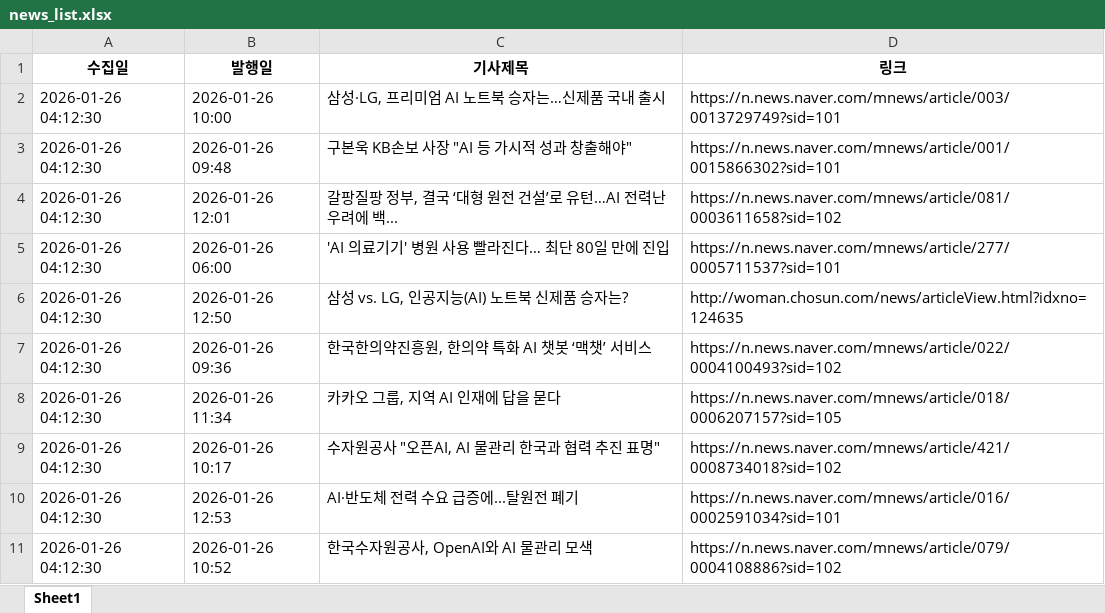
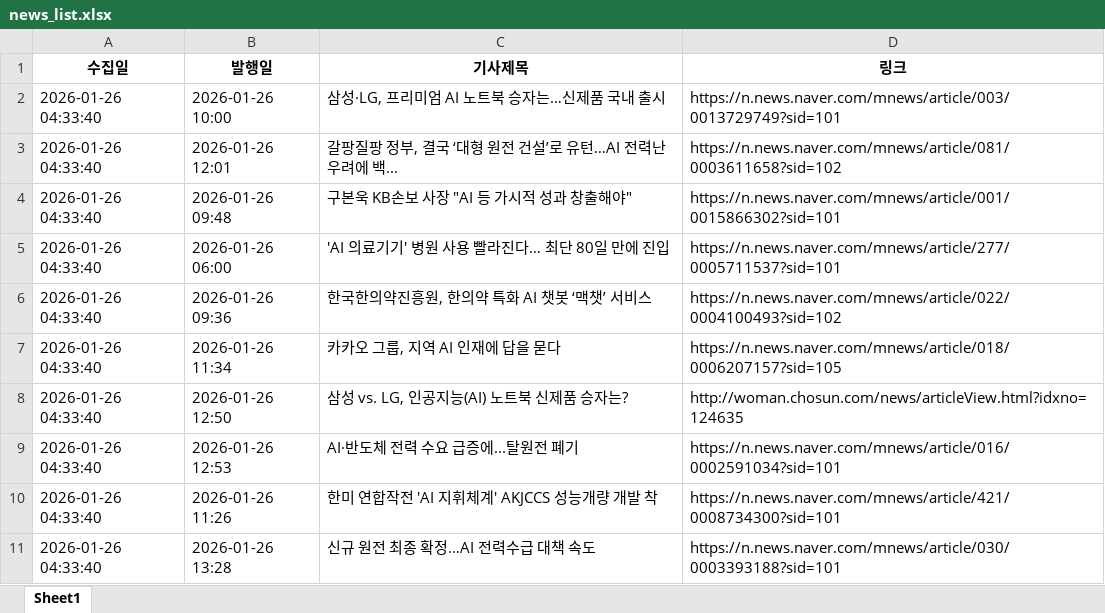
Before and after one commit to tlagytjq99-ux/my-news-bot, an Excel workbook: news_list.xlsx, sheet Sheet1, drawn as a sheet; values as stored, in another font and other column widths than the file's, no borders; removed rows and columns are numbered as before the commit, all else as after; the diff names each change by its address in the sheet, - before the commit and + after, or states it on an @@ line.

```diff
--- a/news_list.xlsx (sheet Sheet1)
+++ b/news_list.xlsx (sheet Sheet1)
-A2 (수집일): 2026-01-26 04:12:30
+A2 (수집일): 2026-01-26 04:33:40
-row 3: 2026-01-26 04:12:30 | 2026-01-26 09:48 | 구본욱 KB손보 사장 "AI 등 가시적 성과 창출해야" | https://n.news.naver.com/mnews/article/001/0015866302?sid=101
-A3 (수집일): 2026-01-26 04:12:30
+A3 (수집일): 2026-01-26 04:33:40
+row 4: 2026-01-26 04:33:40 | 2026-01-26 09:48 | 구본욱 KB손보 사장 "AI 등 가시적 성과 창출해야" | https://n.news.naver.com/mnews/article/001/0015866302?sid=101
-A5 (수집일): 2026-01-26 04:12:30
+A5 (수집일): 2026-01-26 04:33:40
-row 6: 2026-01-26 04:12:30 | 2026-01-26 12:50 | 삼성 vs. LG, 인공지능(AI) 노트북 신제품 승자는? | http://woman.chosun.com/news/articleView.html?idxno=124635
-A6:A7 (수집일): 2026-01-26 04:12:30
+A6:A7 (수집일): 2026-01-26 04:33:40
-row 9: 2026-01-26 04:12:30 | 2026-01-26 10:17 | 수자원공사 "오픈AI, AI 물관리 한국과 협력 추진 표명" | https://n.news.naver.com/mnews/article/421/0008734018?sid=102
+row 8: 2026-01-26 04:33:40 | 2026-01-26 12:50 | 삼성 vs. LG, 인공지능(AI) 노트북 신제품 승자는? | http://woman.chosun.com/news/articleView.html?idxno=124635
-A9 (수집일): 2026-01-26 04:12:30
+A9 (수집일): 2026-01-26 04:33:40
-row 11: 2026-01-26 04:12:30 | 2026-01-26 10:52 | 한국수자원공사, OpenAI와 AI 물관리 모색 | https://n.news.naver.com/mnews/article/079/0004108886?sid=102
+row 10: 2026-01-26 04:33:40 | 2026-01-26 11:26 | 한미 연합작전 'AI 지휘체계' AKJCCS 성능개량 개발 착 | https://n.news.naver.com/mnews/article/421/0008734300?sid=101
+row 11: 2026-01-26 04:33:40 | 2026-01-26 13:28 | 신규 원전 최종 확정…AI 전력수급 대책 속도 | https://n.news.naver.com/mnews/article/030/0003393188?sid=101
```
